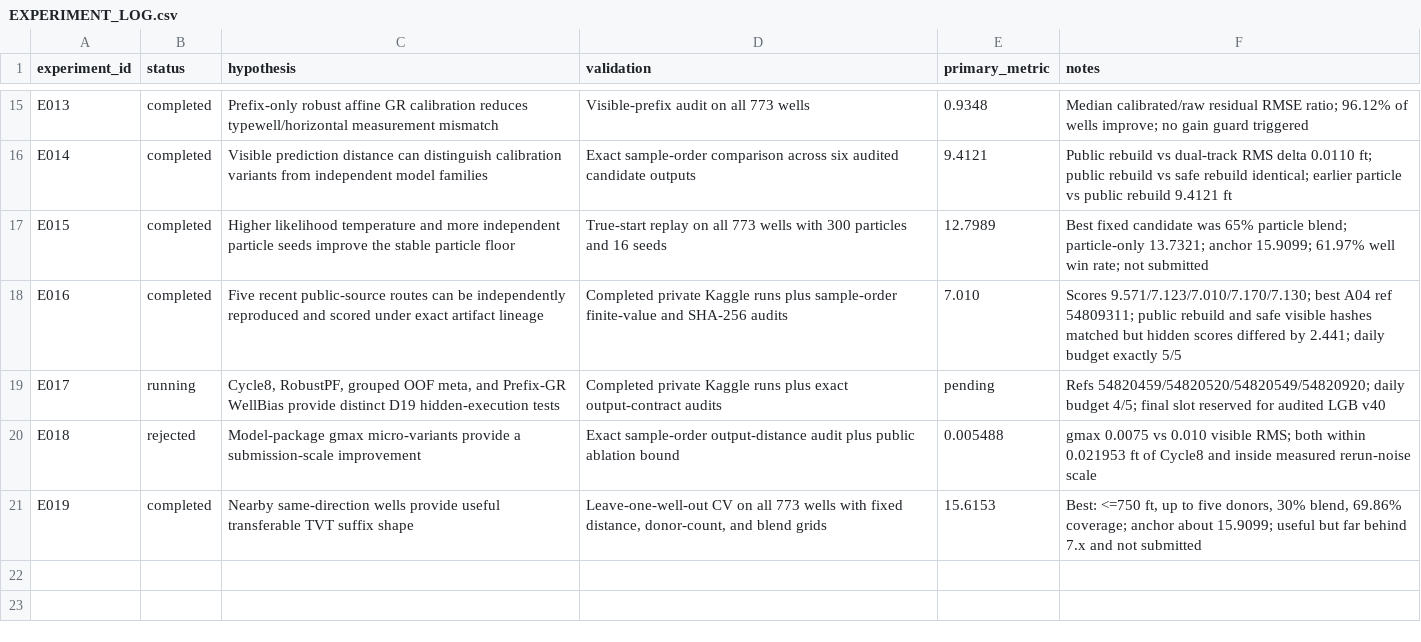
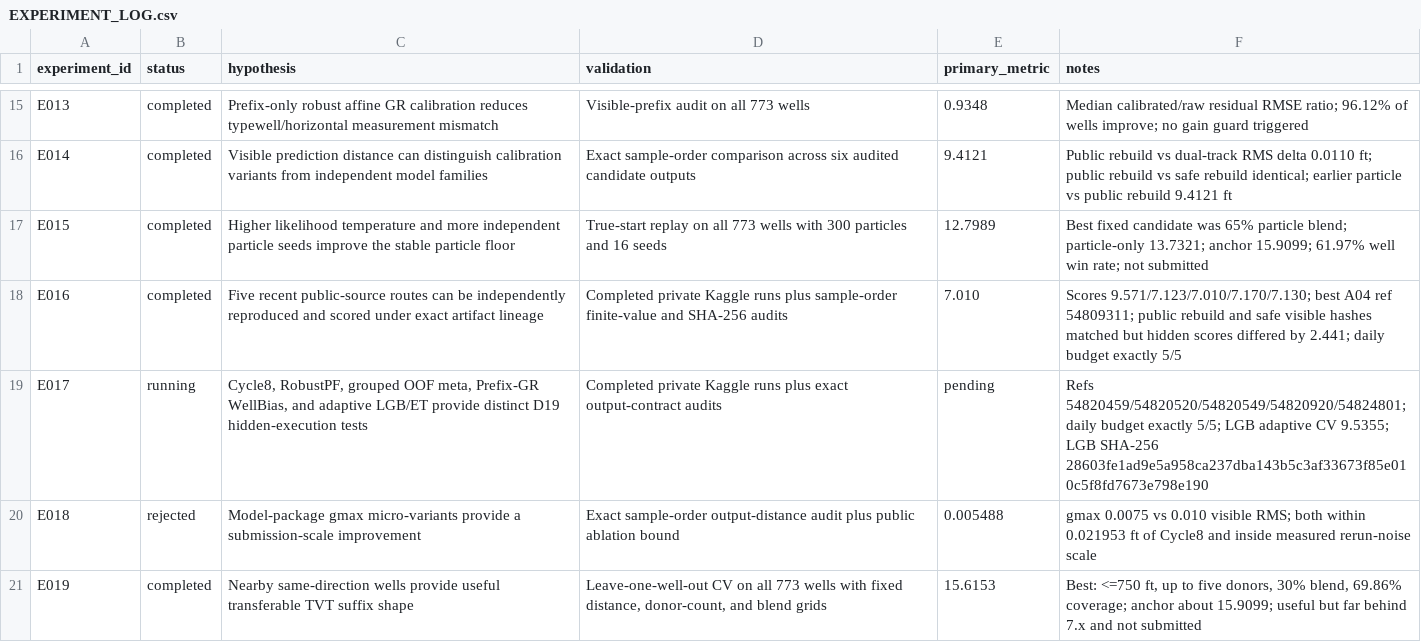
Before and after one commit to whzy3185/kaggleROG, a CSV file: experiments/EXPERIMENT_LOG.csv, drawn as a sheet; only a part is shown, gaps mark what is left out.

Commit message:
Audit and submit D19 adaptive LGB route

```diff
--- a/experiments/EXPERIMENT_LOG.csv
+++ b/experiments/EXPERIMENT_LOG.csv
@@ -18,3 +18,3 @@ E015,completed,"Higher likelihood temperature and more independent particle seed
 E016,completed,"Five recent public-source routes can be independently reproduced and scored under exact artifact lineage","Completed private Kaggle runs plus sample-order finite-value and SHA-256 audits",7.010,"Scores 9.571/7.123/7.010/7.170/7.130; best A04 ref 54809311; public rebuild and safe visible hashes matched but hidden scores differed by 2.441; daily budget exactly 5/5"
-E017,running,"Cycle8, RobustPF, grouped OOF meta, and Prefix-GR WellBias provide distinct D19 hidden-execution tests","Completed private Kaggle runs plus exact output-contract audits",pending,"Refs 54820459/54820520/54820549/54820920; daily budget 4/5; final slot reserved for audited LGB v40"
+E017,running,"Cycle8, RobustPF, grouped OOF meta, Prefix-GR WellBias, and adaptive LGB/ET provide distinct D19 hidden-execution tests","Completed private Kaggle runs plus exact output-contract audits",pending,"Refs 54820459/54820520/54820549/54820920/54824801; daily budget exactly 5/5; LGB adaptive CV 9.5355; LGB SHA-256 28603fe1ad9e5a958ca237dba143b5c3af33673f85e010c5f8fd7673e798e190"
 E018,rejected,"Model-package gmax micro-variants provide a submission-scale improvement","Exact sample-order output-distance audit plus public ablation bound",0.005488,"gmax 0.0075 vs 0.010 visible RMS; both within 0.021953 ft of Cycle8 and inside measured rerun-noise scale"
```
Also changed, not shown: 3 other files.
